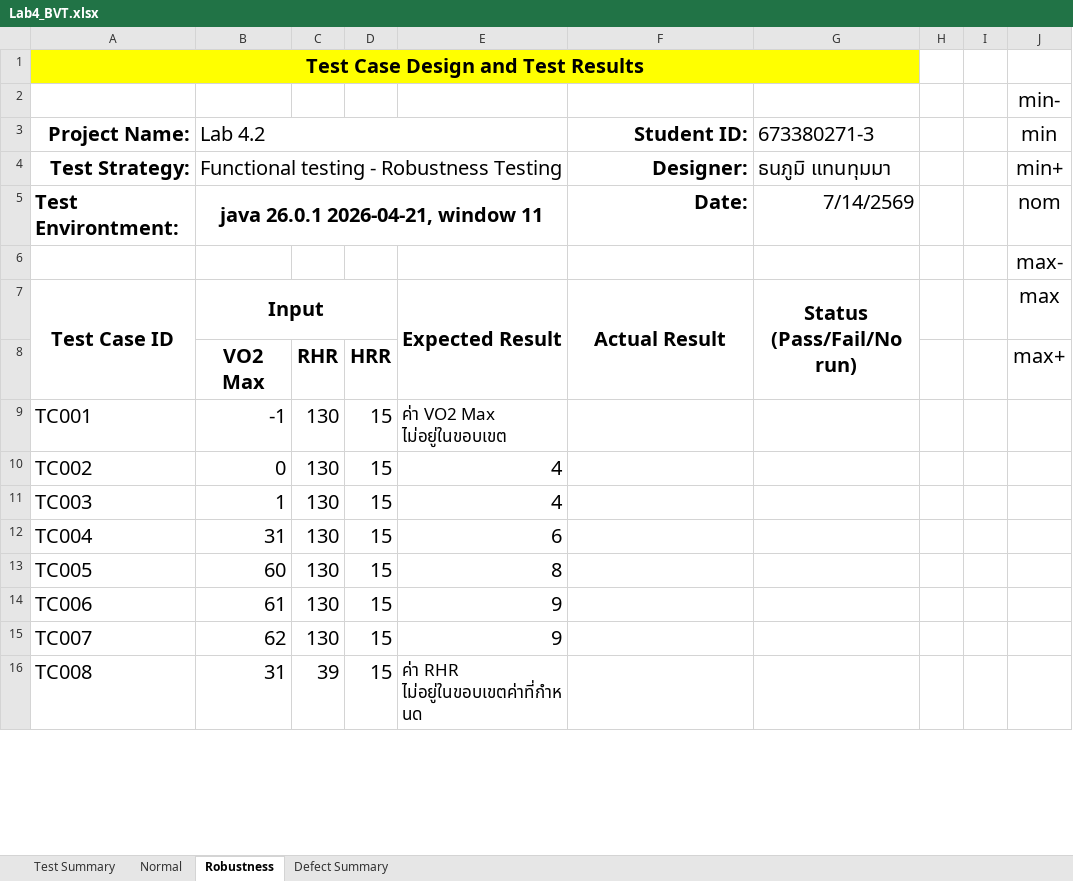
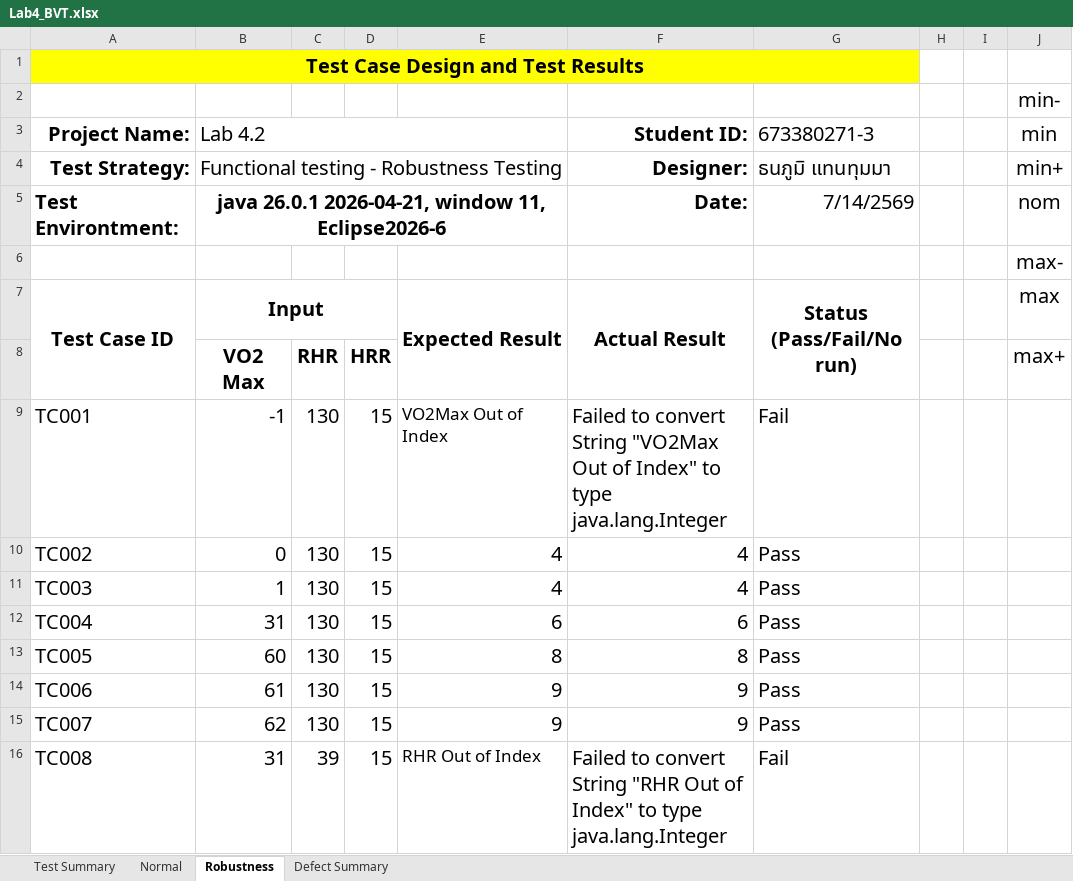
Before and after one commit to MammamiaPizza/Lab4_SQA_Boundary_Value_Test, an Excel workbook: Lab4_BVT.xlsx, sheet Robustness, drawn as a sheet; only a part is shown; values as stored, in another font and other column widths than the file's, no borders; the diff covers the shown part only; the diff names each change by its address in the sheet, - before the commit and + after, or states it on an @@ line.

```diff
--- a/Lab4_BVT.xlsx (sheet Robustness)
+++ b/Lab4_BVT.xlsx (sheet Robustness)
-B5: java 26.0.1 2026-04-21, window 11
+B5: java 26.0.1 2026-04-21, window 11, Eclipse2026-6
-E9: ค่า VO2 Max ไม่อยู่ในขอบเขต
+E9: VO2Max Out of Index
-F9: (empty)
+F9: Failed to convert String "VO2Max Out of Index" to type java.lang.Integer
-G9: (empty)
+G9: Fail
-F10:F11: (empty)
+F10:F11: 4
-G10:G15: (empty)
+G10:G15: Pass
-F12: (empty)
+F12: 6
-F13: (empty)
+F13: 8
-F14:F15: (empty)
+F14:F15: 9
-E16: ค่า RHR ไม่อยู่ในขอบเขตค่าที่กำหนด
+E16: RHR Out of Index
-F16: (empty)
+F16: Failed to convert String "RHR Out of Index" to type java.lang.Integer
-G16: (empty)
+G16: Fail
```
Also changed, not shown: 25 edited cells elsewhere in this sheet, sheet Normal, sheet Defect Summary, sheet Test Summary.
